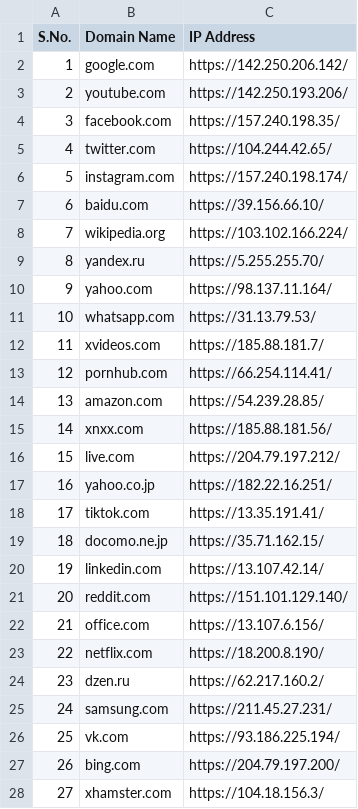
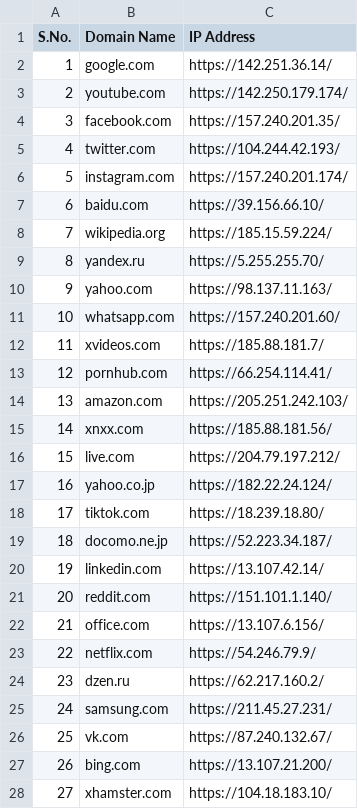
Before and after one commit to imvickykumar999/Dark-Web-Scraping, a CSV file: ip address/IpAddress.csv, drawn as a sheet; only a part is shown; the diff covers the shown part only.

Commit message:
ip address renewed

```diff
--- a/ip address/IpAddress.csv
+++ b/ip address/IpAddress.csv
@@ -1,28 +1,28 @@
 S.No.,Domain Name,IP Address
-1,google.com,https://142.250.206.142/
-2,youtube.com,https://142.250.193.206/
-3,facebook.com,https://157.240.198.35/
-4,twitter.com,https://104.244.42.65/
-5,instagram.com,https://157.240.198.174/
+1,google.com,https://142.251.36.14/
+2,youtube.com,https://142.250.179.174/
+3,facebook.com,https://157.240.201.35/
+4,twitter.com,https://104.244.42.193/
+5,instagram.com,https://157.240.201.174/
 6,baidu.com,https://39.156.66.10/
-7,wikipedia.org,https://103.102.166.224/
+7,wikipedia.org,https://185.15.59.224/
 8,yandex.ru,https://5.255.255.70/
-9,yahoo.com,https://98.137.11.164/
-10,whatsapp.com,https://31.13.79.53/
+9,yahoo.com,https://98.137.11.163/
+10,whatsapp.com,https://157.240.201.60/
 11,xvideos.com,https://185.88.181.7/
 12,pornhub.com,https://66.254.114.41/
-13,amazon.com,https://54.239.28.85/
+13,amazon.com,https://205.251.242.103/
 14,xnxx.com,https://185.88.181.56/
 15,live.com,https://204.79.197.212/
-16,yahoo.co.jp,https://182.22.16.251/
-17,tiktok.com,https://13.35.191.41/
-18,docomo.ne.jp,https://35.71.162.15/
+16,yahoo.co.jp,https://182.22.24.124/
+17,tiktok.com,https://18.239.18.80/
+18,docomo.ne.jp,https://52.223.34.187/
 19,linkedin.com,https://13.107.42.14/
-20,reddit.com,https://151.101.129.140/
+20,reddit.com,https://151.101.1.140/
 21,office.com,https://13.107.6.156/
-22,netflix.com,https://18.200.8.190/
+22,netflix.com,https://54.246.79.9/
 23,dzen.ru,https://62.217.160.2/
 24,samsung.com,https://211.45.27.231/
-25,vk.com,https://93.186.225.194/
-26,bing.com,https://204.79.197.200/
-27,xhamster.com,https://104.18.156.3/
+25,vk.com,https://87.240.132.67/
+26,bing.com,https://13.107.21.200/
+27,xhamster.com,https://104.18.183.10/
```
Also changed, not shown: 16 edited cells elsewhere in this file, 2 other files.
